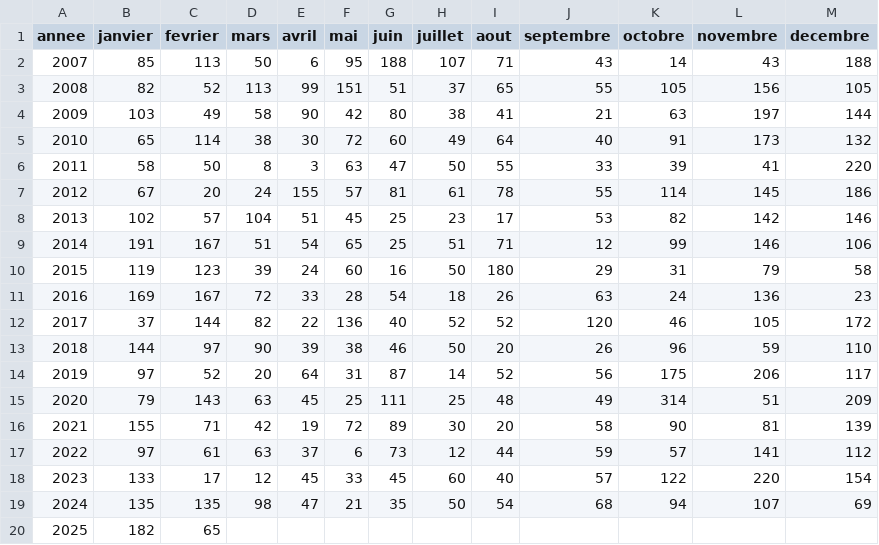
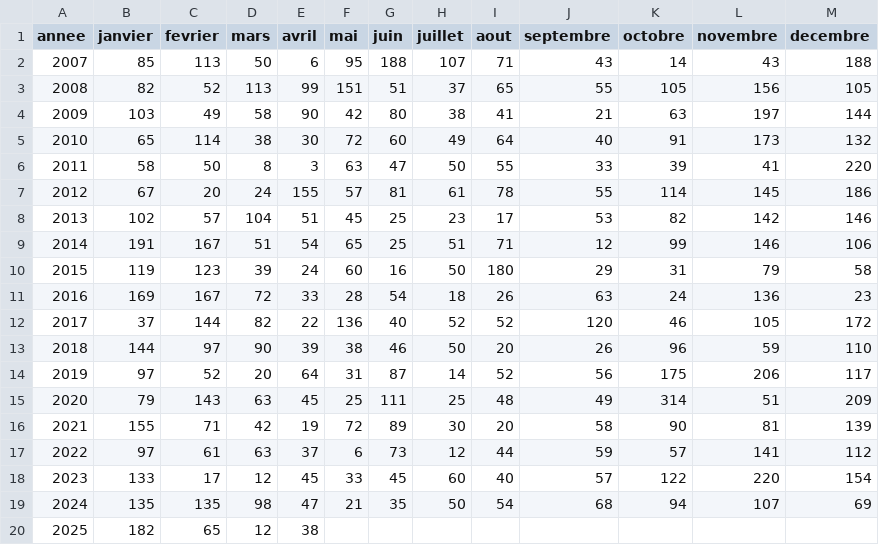
Before and after one commit to marinemarjou/pluviometrie-kermorvan, a CSV file: docs/pluie.csv, drawn as a sheet.

Commit message:
màj mars + avril 2025

```diff
--- a/docs/pluie.csv
+++ b/docs/pluie.csv
@@ -19,2 +19,2 @@ annee;janvier;fevrier;mars;avril;mai;juin;juillet;aout;septembre;octobre;novembr
 2024;135;135;98;47;21;35;50;54;68;94;107;69
-2025;182;65;;;;;;;;;;
+2025;182;65;12;38;;;;;;;;
```
Also changed, not shown: pluie.csv, 1 other file.
